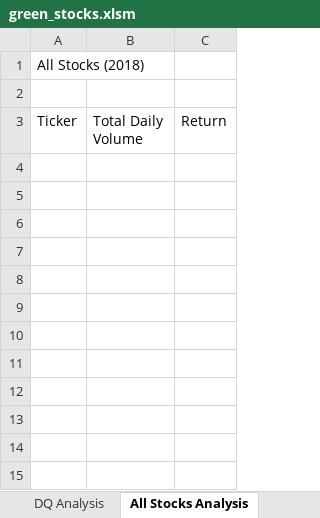
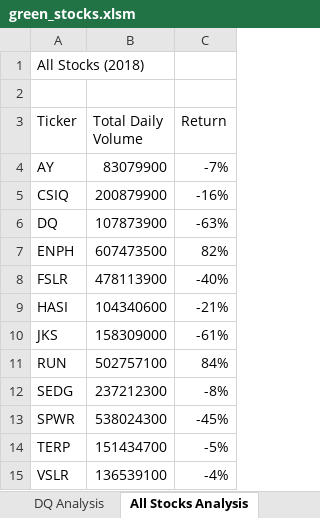
Before and after one commit to TanvirZulkarnaine/stock-analysis, an Excel workbook: green_stocks.xlsm, sheet All Stocks Analysis, drawn as a sheet; values as stored, in another font and other column widths than the file's, no borders; the diff names each change by its address in the sheet, - before the commit and + after, or states it on an @@ line.

Commit message:
Module 2.3.3
Added total volume, and change in starting and ending prices for all tickers using arrays and indented loops.

```diff
--- a/green_stocks.xlsm (sheet All Stocks Analysis)
+++ b/green_stocks.xlsm (sheet All Stocks Analysis)
+row 4: AY | 83079900 | -7%
+row 5: CSIQ | 200879900 | -16%
+row 6: DQ | 107873900 | -63%
+row 7: ENPH | 607473500 | 82%
+row 8: FSLR | 478113900 | -40%
+row 9: HASI | 104340600 | -21%
+row 10: JKS | 158309000 | -61%
+row 11: RUN | 502757100 | 84%
+row 12: SEDG | 237212300 | -8%
+row 13: SPWR | 538024300 | -45%
+row 14: TERP | 151434700 | -5%
+row 15: VSLR | 136539100 | -4%
```
